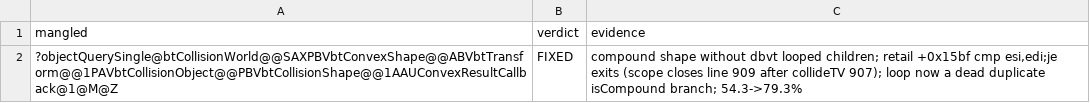
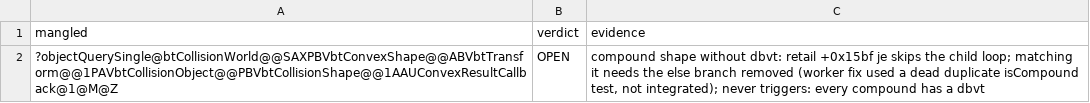
Before and after one commit to srp-survarium/vostok, a TSV file: docs/binary_matching/behavior_audit/pass4/bullet.tsv, drawn as a sheet.

```diff
--- a/docs/binary_matching/behavior_audit/pass4/bullet.tsv
+++ b/docs/binary_matching/behavior_audit/pass4/bullet.tsv
@@ -1,2 +1,2 @@
 mangled	verdict	evidence
-?objectQuerySingle@btCollisionWorld@@SAXPBVbtConvexShape@@ABVbtTransform@@1PAVbtCollisionObject@@PBVbtCollisionShape@@1AAUConvexResultCallback@1@M@Z	FIXED	compound shape without dbvt looped children; retail +0x15bf cmp esi,edi;je exits (scope closes line 909 after collideTV 907); loop now a dead duplicate isCompound branch; 54.3->79.3%
+?objectQuerySingle@btCollisionWorld@@SAXPBVbtConvexShape@@ABVbtTransform@@1PAVbtCollisionObject@@PBVbtCollisionShape@@1AAUConvexResultCallback@1@M@Z	OPEN	compound shape without dbvt: retail +0x15bf je skips the child loop; matching it needs the else branch removed (worker fix used a dead duplicate isCompound test, not integrated); never triggers: every compound has a dbvt
```
